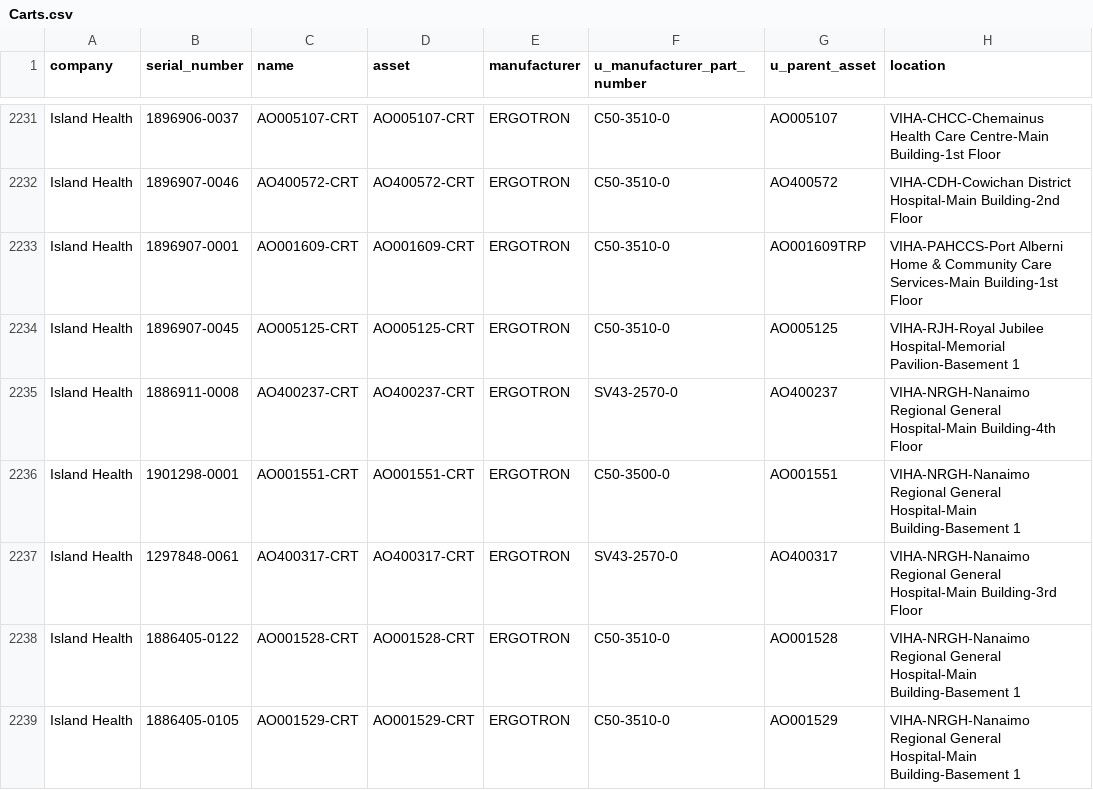
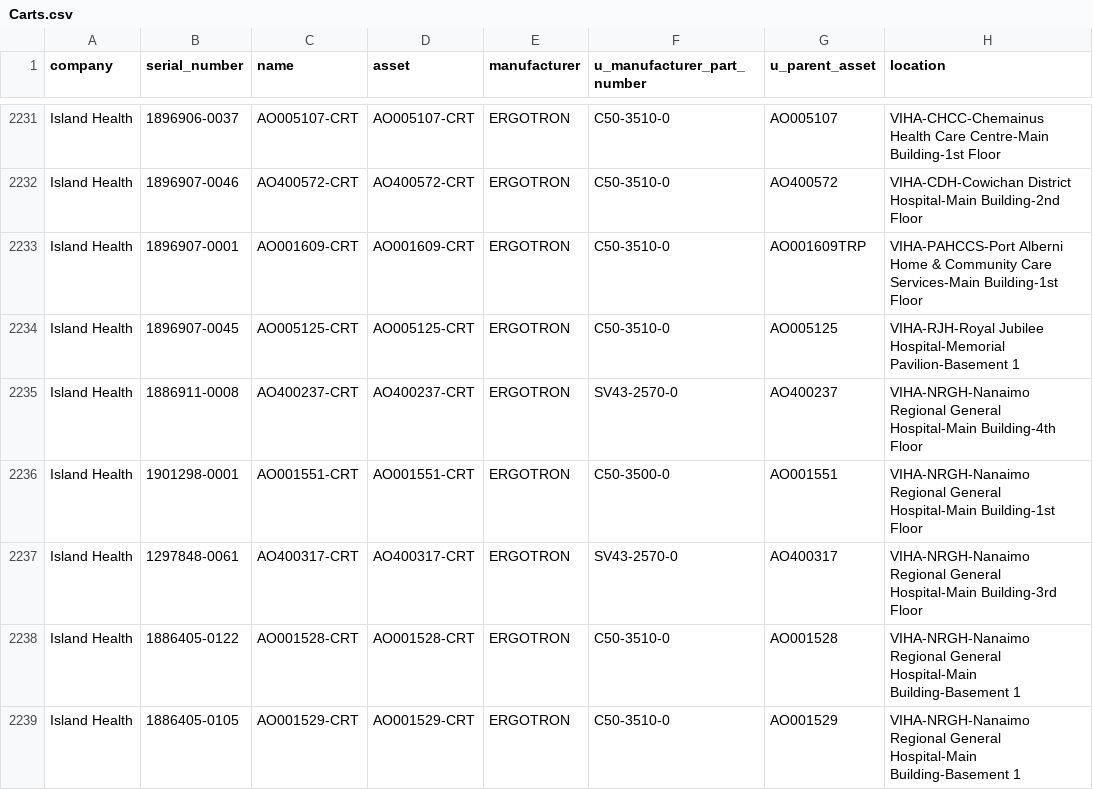
Before and after one commit to digbysa/New-Inventory-Tool, a CSV file: Data/Carts.csv, drawn as a sheet; only a part is shown, gaps mark what is left out.

Commit message:
Update to Main

```diff
--- a/Data/Carts.csv
+++ b/Data/Carts.csv
@@ -2235,3 +2235,3 @@
 "Island Health","1886911-0008","AO400237-CRT","AO400237-CRT","ERGOTRON","SV43-2570-0","AO400237","VIHA-NRGH-Nanaimo Regional General Hospital-Main Building-4th Floor"
-"Island Health","1901298-0001","AO001551-CRT","AO001551-CRT","ERGOTRON","C50-3500-0","AO001551","VIHA-NRGH-Nanaimo Regional General Hospital-Main Building-Basement 1"
+"Island Health","1901298-0001","AO001551-CRT","AO001551-CRT","ERGOTRON","C50-3500-0","AO001551","VIHA-NRGH-Nanaimo Regional General Hospital-Main Building-1st Floor"
 "Island Health","1297848-0061","AO400317-CRT","AO400317-CRT","ERGOTRON","SV43-2570-0","AO400317","VIHA-NRGH-Nanaimo Regional General Hospital-Main Building-3rd Floor"
```
Also changed, not shown: 3 other files.
